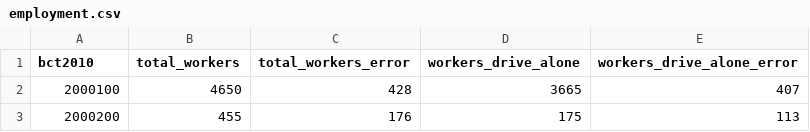
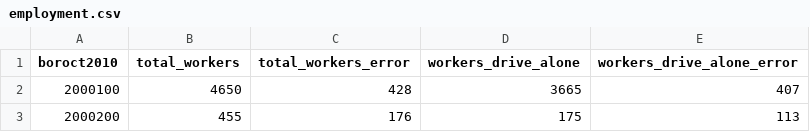
Before and after one commit to mdejean/parking, a CSV file: import/census/employment.csv, drawn as a sheet; only a part is shown.

Commit message:
uniform column names

```diff
--- a/import/census/employment.csv
+++ b/import/census/employment.csv
@@ -1,2 +1,2 @@
-bct2010,total_workers,total_workers_error,workers_drive_alone,workers_drive_alone_error
+boroct2010,total_workers,total_workers_error,workers_drive_alone,workers_drive_alone_error
 2000100,4650,428,3665,407
```
Also changed, not shown: import/census/population.csv, import/census/vehicle_ownership.csv.
